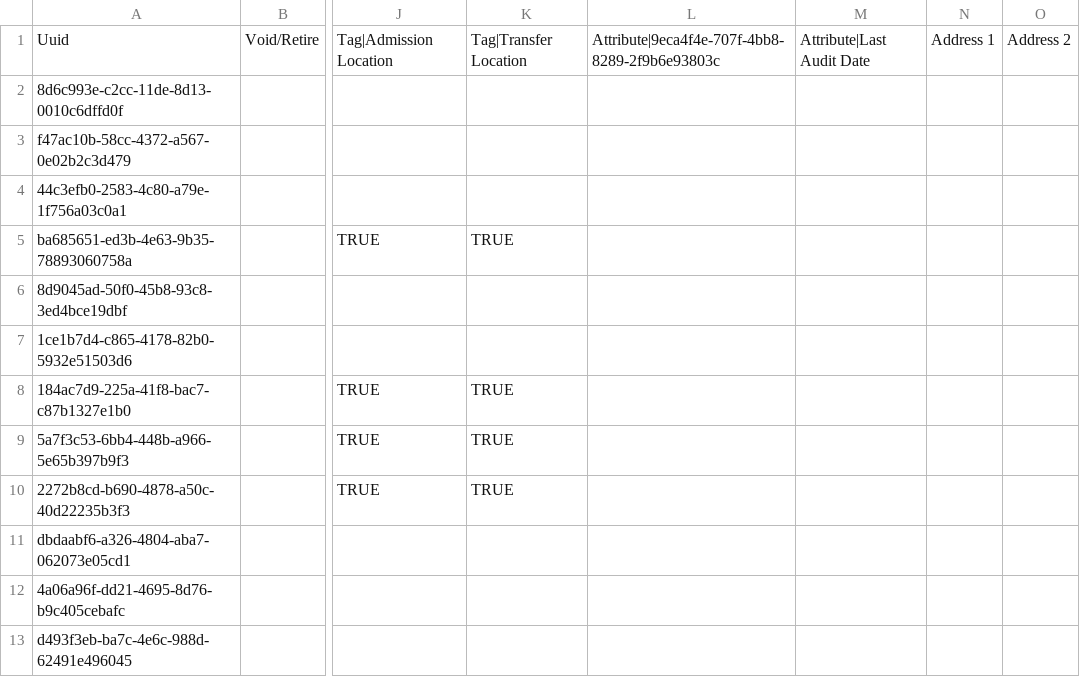
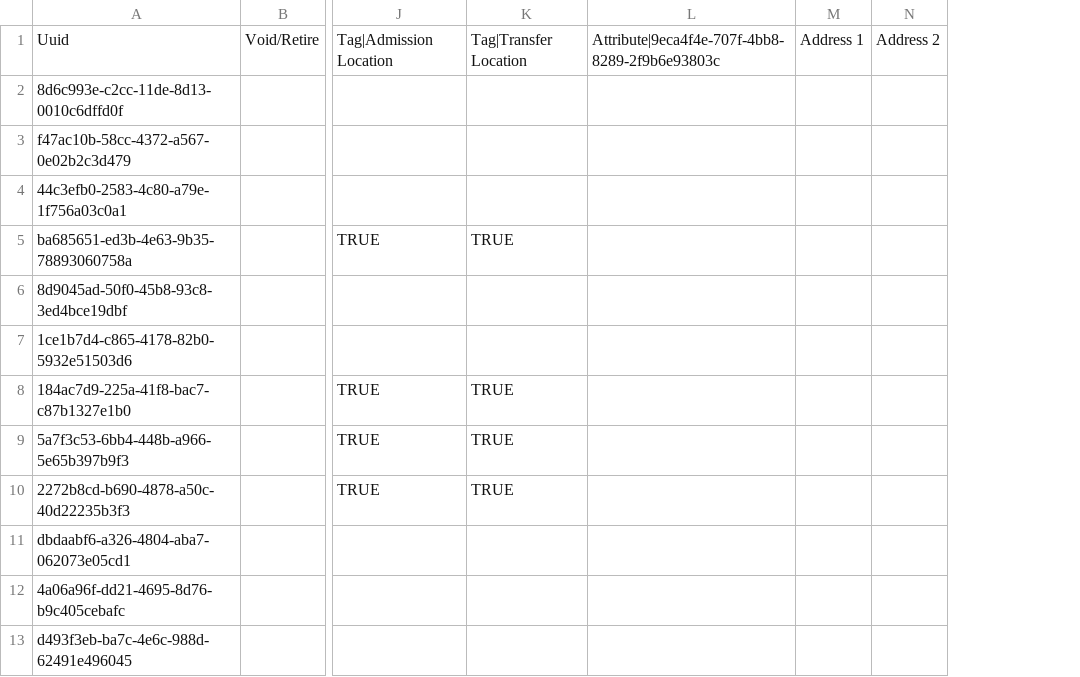
Before and after one commit to openmrs/openmrs-content-referenceapplication-demo, a CSV file: configuration/backend_configuration/locations/locations-core_demo.csv, drawn as a sheet; only a part is shown, gaps mark what is left out; the diff names each change by its address in the sheet, - before the commit and + after, or states it on an @@ line.

Commit message:
(fix) Remove attribute last audit date

```diff
--- a/configuration/backend_configuration/locations/locations-core_demo.csv
+++ b/configuration/backend_configuration/locations/locations-core_demo.csv
-column M, row 1: Attribute|Last Audit Date
```
